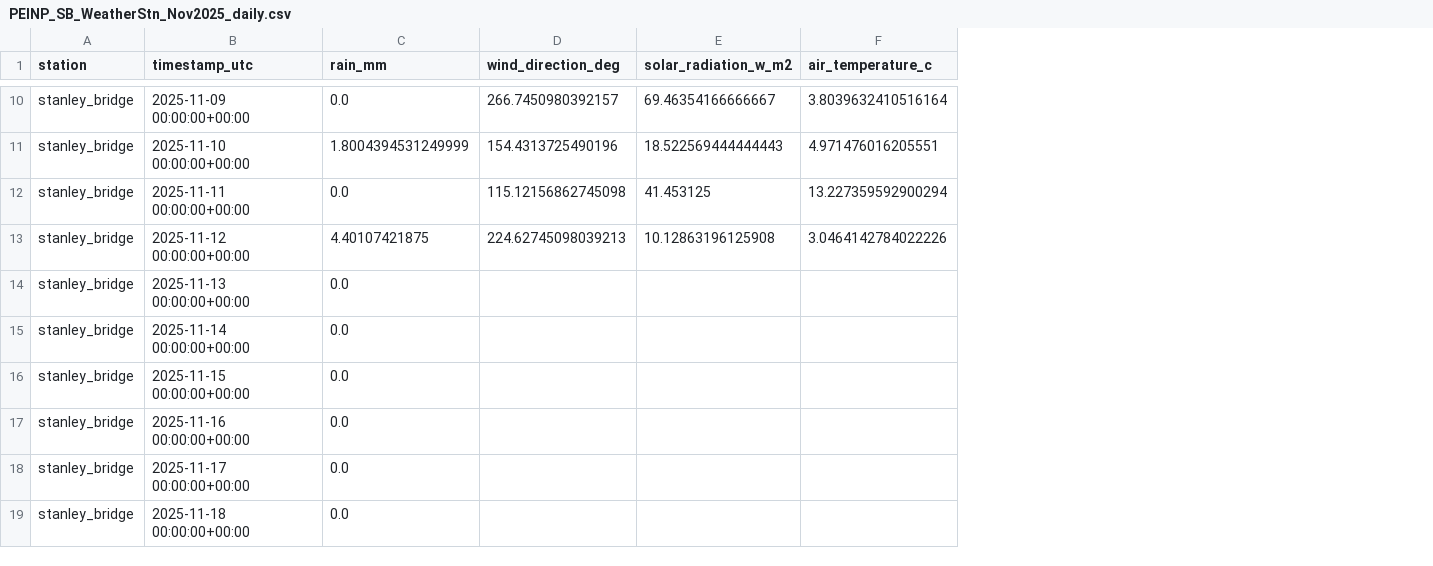
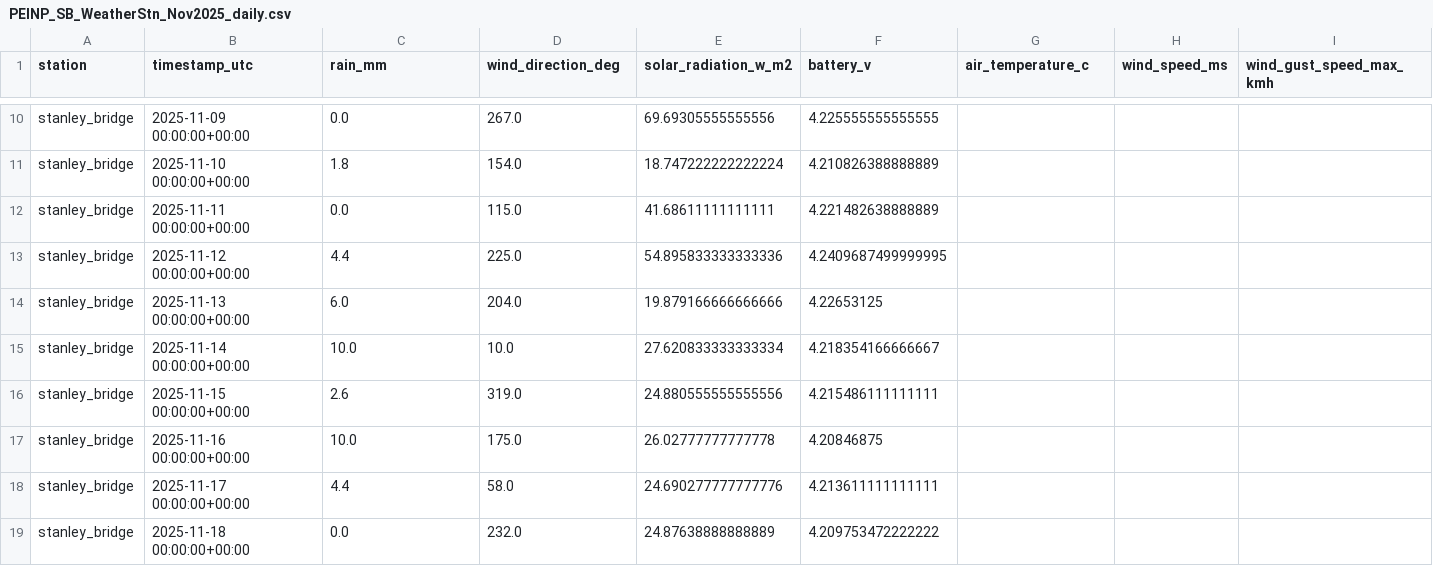
Before and after one commit to Cstewart-HC/pea-met-network, a CSV file: data/processed/stanley_bridge/PEINP_SB_WeatherStn_Nov2025_daily.csv, drawn as a sheet; only a part is shown, gaps mark what is left out; addresses are those after the commit; the diff covers the shown part only; the diff names each change by its address in the sheet, - before the commit and + after, or states it on an @@ line.

```diff
--- a/data/processed/stanley_bridge/PEINP_SB_WeatherStn_Nov2025_daily.csv
+++ b/data/processed/stanley_bridge/PEINP_SB_WeatherStn_Nov2025_daily.csv
+column F (battery_v), rows 10-19: 4.225555555555555 | 4.210826388888889 | 4.221482638888889 | 4.2409687499999995 | 4.22653125 | 4.218354166666667 | 4.215486111111111 | 4.20846875 | 4.213611111111111 | 4.209753472222222
+column H (wind_speed_ms), empty
+column I (wind_gust_speed_max_kmh), empty
-D10 (wind_direction_deg): 266.7450980392157
+D10 (wind_direction_deg): 267.0
-E10 (solar_radiation_w_m2): 69.46354166666667
+E10 (solar_radiation_w_m2): 69.69305555555556
-G10 (air_temperature_c): 3.8039632410516164
+G10 (air_temperature_c): (empty)
-C11 (rain_mm): 1.8004394531249999
+C11 (rain_mm): 1.8
-D11 (wind_direction_deg): 154.4313725490196
+D11 (wind_direction_deg): 154.0
-E11 (solar_radiation_w_m2): 18.522569444444443
+E11 (solar_radiation_w_m2): 18.747222222222224
-G11 (air_temperature_c): 4.971476016205551
+G11 (air_temperature_c): (empty)
-D12 (wind_direction_deg): 115.12156862745098
+D12 (wind_direction_deg): 115.0
-E12 (solar_radiation_w_m2): 41.453125
+E12 (solar_radiation_w_m2): 41.68611111111111
-G12 (air_temperature_c): 13.227359592900294
+G12 (air_temperature_c): (empty)
-C13 (rain_mm): 4.40107421875
+C13 (rain_mm): 4.4
-D13 (wind_direction_deg): 224.62745098039213
+D13 (wind_direction_deg): 225.0
-E13 (solar_radiation_w_m2): 10.12863196125908
+E13 (solar_radiation_w_m2): 54.895833333333336
-G13 (air_temperature_c): 3.0464142784022226
+G13 (air_temperature_c): (empty)
-C14 (rain_mm): 0.0
+C14 (rain_mm): 6.0
-D14 (wind_direction_deg): (empty)
+D14 (wind_direction_deg): 204.0
-E14 (solar_radiation_w_m2): (empty)
+E14 (solar_radiation_w_m2): 19.879166666666666
-C15 (rain_mm): 0.0
+C15 (rain_mm): 10.0
-D15 (wind_direction_deg): (empty)
+D15 (wind_direction_deg): 10.0
-E15 (solar_radiation_w_m2): (empty)
+E15 (solar_radiation_w_m2): 27.620833333333334
-C16 (rain_mm): 0.0
+C16 (rain_mm): 2.6
-D16 (wind_direction_deg): (empty)
+D16 (wind_direction_deg): 319.0
-E16 (solar_radiation_w_m2): (empty)
+E16 (solar_radiation_w_m2): 24.880555555555556
-C17 (rain_mm): 0.0
+C17 (rain_mm): 10.0
-D17 (wind_direction_deg): (empty)
+D17 (wind_direction_deg): 175.0
-E17 (solar_radiation_w_m2): (empty)
+E17 (solar_radiation_w_m2): 26.02777777777778
-C18 (rain_mm): 0.0
+C18 (rain_mm): 4.4
-D18 (wind_direction_deg): (empty)
+D18 (wind_direction_deg): 58.0
-E18 (solar_radiation_w_m2): (empty)
+E18 (solar_radiation_w_m2): 24.690277777777776
-D19 (wind_direction_deg): (empty)
+D19 (wind_direction_deg): 232.0
-E19 (solar_radiation_w_m2): (empty)
+E19 (solar_radiation_w_m2): 24.87638888888889
```
Also changed, not shown: 1 added row and 56 edited cells elsewhere in this file, data/processed/stanley_bridge/PEINP_SB_WeatherStn_Dec2025_daily.csv, 21 other files.
